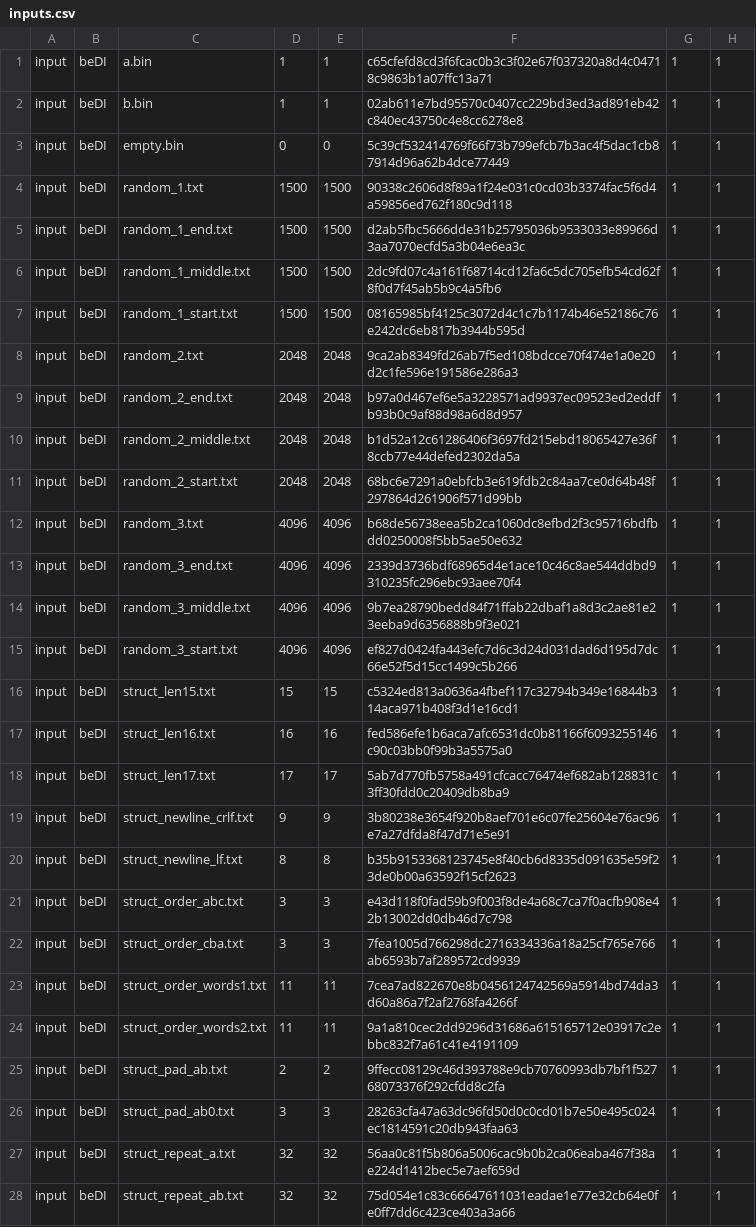
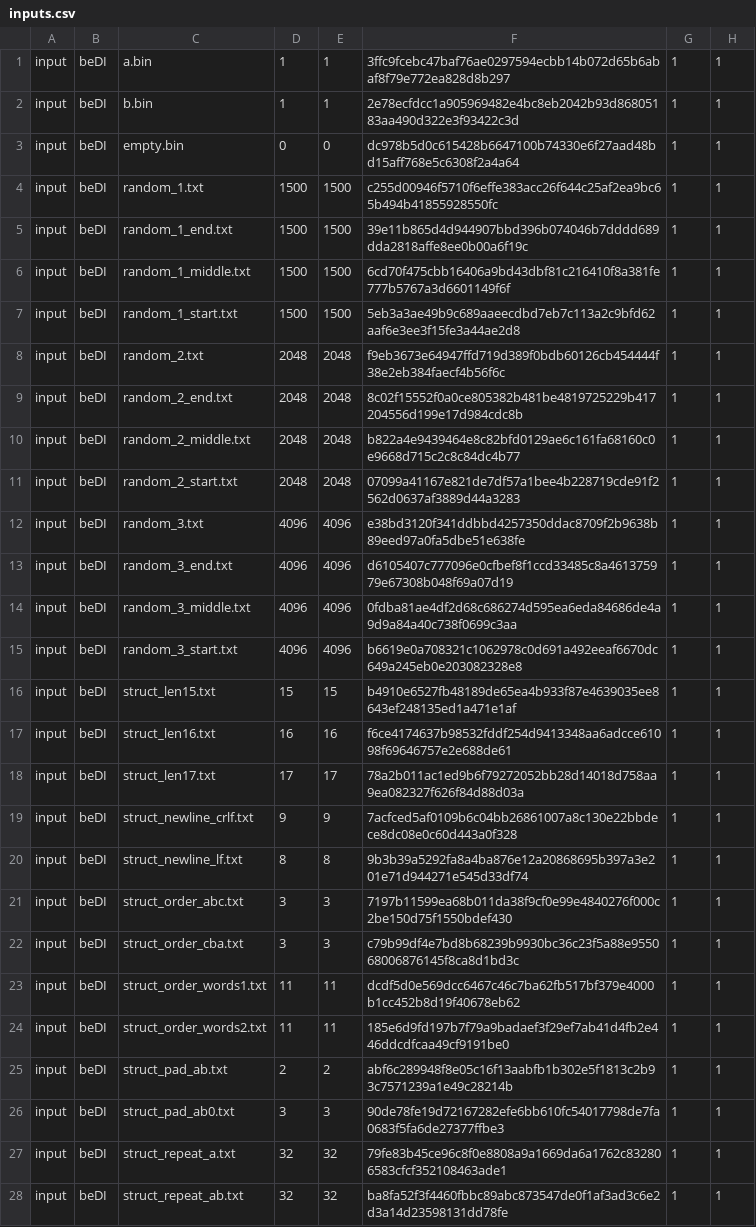
Before and after one commit to Mizerd/BGT_1, a CSV file: Joringis-no AI/results/raw/inputs.csv, drawn as a sheet; only a part is shown; the diff covers the shown part only; the diff names each change by its address in the sheet, - before the commit and + after, or states it on an @@ line.

```diff
--- a/Joringis-no AI/results/raw/inputs.csv
+++ b/Joringis-no AI/results/raw/inputs.csv
-F1: c65cfefd8cd3f6fcac0b3c3f02e67f037320a8d4c04718c9863b1a07ffc13a71
+F1: 3ffc9fcebc47baf76ae0297594ecbb14b072d65b6abaf8f79e772ea828d8b297
-F2: 02ab611e7bd95570c0407cc229bd3ed3ad891eb42c840ec43750c4e8cc6278e8
+F2: 2e78ecfdcc1a905969482e4bc8eb2042b93d86805183aa490d322e3f93422c3d
-F3: 5c39cf532414769f66f73b799efcb7b3ac4f5dac1cb87914d96a62b4dce77449
+F3: dc978b5d0c615428b6647100b74330e6f27aad48bd15aff768e5c6308f2a4a64
-F4: 90338c2606d8f89a1f24e031c0cd03b3374fac5f6d4a59856ed762f180c9d118
+F4: c255d00946f5710f6effe383acc26f644c25af2ea9bc65b494b41855928550fc
-F5: d2ab5fbc5666dde31b25795036b9533033e89966d3aa7070ecfd5a3b04e6ea3c
+F5: 39e11b865d4d944907bbd396b074046b7dddd689dda2818affe8ee0b00a6f19c
-F6: 2dc9fd07c4a161f68714cd12fa6c5dc705efb54cd62f8f0d7f45ab5b9c4a5fb6
+F6: 6cd70f475cbb16406a9bd43dbf81c216410f8a381fe777b5767a3d6601149f6f
-F7: 08165985bf4125c3072d4c1c7b1174b46e52186c76e242dc6eb817b3944b595d
+F7: 5eb3a3ae49b9c689aaeecdbd7eb7c113a2c9bfd62aaf6e3ee3f15fe3a44ae2d8
-F8: 9ca2ab8349fd26ab7f5ed108bdcce70f474e1a0e20d2c1fe596e191586e286a3
+F8: f9eb3673e64947ffd719d389f0bdb60126cb454444f38e2eb384faecf4b56f6c
-F9: b97a0d467ef6e5a3228571ad9937ec09523ed2eddfb93b0c9af88d98a6d8d957
+F9: 8c02f15552f0a0ce805382b481be4819725229b417204556d199e17d984cdc8b
-F10: b1d52a12c61286406f3697fd215ebd18065427e36f8ccb77e44defed2302da5a
+F10: b822a4e9439464e8c82bfd0129ae6c161fa68160c0e9668d715c2c8c84dc4b77
-F11: 68bc6e7291a0ebfcb3e619fdb2c84aa7ce0d64b48f297864d261906f571d99bb
+F11: 07099a41167e821de7df57a1bee4b228719cde91f2562d0637af3889d44a3283
-F12: b68de56738eea5b2ca1060dc8efbd2f3c95716bdfbdd0250008f5bb5ae50e632
+F12: e38bd3120f341ddbbd4257350ddac8709f2b9638b89eed97a0fa5dbe51e638fe
-F13: 2339d3736bdf68965d4e1ace10c46c8ae544ddbd9310235fc296ebc93aee70f4
+F13: d6105407c777096e0cfbef8f1ccd33485c8a461375979e67308b048f69a07d19
-F14: 9b7ea28790bedd84f71ffab22dbaf1a8d3c2ae81e23eeba9d6356888b9f3e021
+F14: 0fdba81ae4df2d68c686274d595ea6eda84686de4a9d9a84a40c738f0699c3aa
-F15: ef827d0424fa443efc7d6c3d24d031dad6d195d7dc66e52f5d15cc1499c5b266
+F15: b6619e0a708321c1062978c0d691a492eeaf6670dc649a245eb0e203082328e8
-F16: c5324ed813a0636a4fbef117c32794b349e16844b314aca971b408f3d1e16cd1
+F16: b4910e6527fb48189de65ea4b933f87e4639035ee8643ef248135ed1a471e1af
-F17: fed586efe1b6aca7afc6531dc0b81166f6093255146c90c03bb0f99b3a5575a0
+F17: f6ce4174637b98532fddf254d9413348aa6adcce61098f69646757e2e688de61
-F18: 5ab7d770fb5758a491cfcacc76474ef682ab128831c3ff30fdd0c20409db8ba9
+F18: 78a2b011ac1ed9b6f79272052bb28d14018d758aa9ea082327f626f84d88d03a
-F19: 3b80238e3654f920b8aef701e6c07fe25604e76ac96e7a27dfda8f47d71e5e91
+F19: 7acfced5af0109b6c04bb26861007a8c130e22bbdece8dc08e0c60d443a0f328
-F20: b35b9153368123745e8f40cb6d8335d091635e59f23de0b00a63592f15cf2623
+F20: 9b3b39a5292fa8a4ba876e12a20868695b397a3e201e71d944271e545d33df74
-F21: e43d118f0fad59b9f003f8de4a68c7ca7f0acfb908e42b13002dd0db46d7c798
+F21: 7197b11599ea68b011da38f9cf0e99e4840276f000c2be150d75f1550bdef430
-F22: 7fea1005d766298dc2716334336a18a25cf765e766ab6593b7af289572cd9939
+F22: c79b99df4e7bd8b68239b9930bc36c23f5a88e955068006876145f8ca8d1bd3c
-F23: 7cea7ad822670e8b0456124742569a5914bd74da3d60a86a7f2af2768fa4266f
+F23: dcdf5d0e569dcc6467c46c7ba62fb517bf379e4000b1cc452b8d19f40678eb62
-F24: 9a1a810cec2dd9296d31686a615165712e03917c2ebbc832f7a61c41e4191109
+F24: 185e6d9fd197b7f79a9badaef3f29ef7ab41d4fb2e446ddcdfcaa49cf9191be0
-F25: 9ffecc08129c46d393788e9cb70760993db7bf1f52768073376f292cfdd8c2fa
+F25: abf6c289948f8e05c16f13aabfb1b302e5f1813c2b93c7571239a1e49c28214b
-F26: 28263cfa47a63dc96fd50d0c0cd01b7e50e495c024ec1814591c20db943faa63
+F26: 90de78fe19d72167282efe6bb610fc54017798de7fa0683f5fa6de27377ffbe3
-F27: 56aa0c81f5b806a5006cac9b0b2ca06eaba467f38ae224d1412bec5e7aef659d
+F27: 79fe83b45ce96c8f0e8808a9a1669da6a1762c832806583cfcf352108463ade1
-F28: 75d054e1c83c66647611031eadae1e77e32cb64e0fe0ff7dd6c423ce403a3a66
+F28: ba8fa52f3f4460fbbc89abc873547de0f1af3ad3c6e2d3a14d23598131dd78fe
```
Also changed, not shown: 14 edited cells elsewhere in this file, Joringis-no AI/results/raw/avalanche.csv, Joringis-no AI/results/raw/cli.csv, 33 other files.
